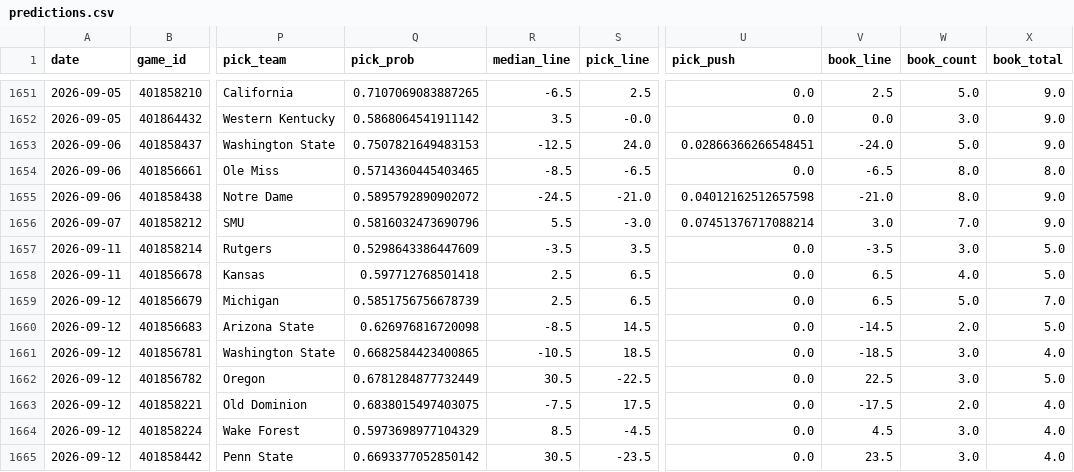
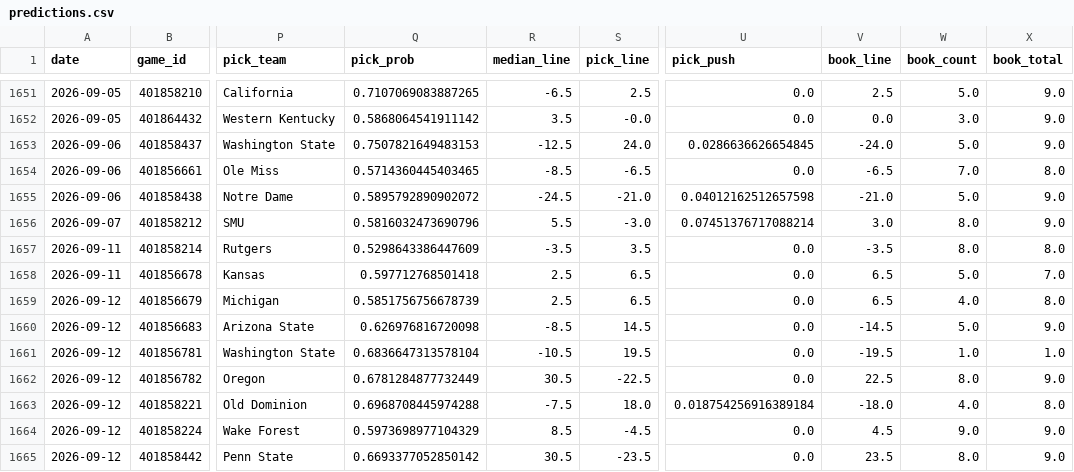
Before and after one commit to azcal/mbm-ncaaf, a CSV file: logs/predictions.csv, drawn as a sheet; only a part is shown, gaps mark what is left out; the diff covers the shown part only; the diff names each change by its address in the sheet, - before the commit and + after, or states it on an @@ line.

```diff
--- a/logs/predictions.csv
+++ b/logs/predictions.csv
-U1653 (pick_push): 0.02866366266548451
+U1653 (pick_push): 0.0286636626654845
-W1654 (book_count): 8.0
+W1654 (book_count): 7.0
-W1655 (book_count): 8.0
+W1655 (book_count): 5.0
-W1656 (book_count): 7.0
+W1656 (book_count): 8.0
-W1657 (book_count): 3.0
+W1657 (book_count): 8.0
-X1657 (book_total): 5.0
+X1657 (book_total): 8.0
-W1658 (book_count): 4.0
+W1658 (book_count): 5.0
-X1658 (book_total): 5.0
+X1658 (book_total): 7.0
-W1659 (book_count): 5.0
+W1659 (book_count): 4.0
-X1659 (book_total): 7.0
+X1659 (book_total): 8.0
-W1660 (book_count): 2.0
+W1660 (book_count): 5.0
-X1660 (book_total): 5.0
+X1660 (book_total): 9.0
-Q1661 (pick_prob): 0.6682584423400865
+Q1661 (pick_prob): 0.6836647313578104
-S1661 (pick_line): 18.5
+S1661 (pick_line): 19.5
-V1661 (book_line): -18.5
+V1661 (book_line): -19.5
-W1661 (book_count): 3.0
+W1661 (book_count): 1.0
-X1661 (book_total): 4.0
+X1661 (book_total): 1.0
-W1662 (book_count): 3.0
+W1662 (book_count): 8.0
-X1662 (book_total): 5.0
+X1662 (book_total): 9.0
-Q1663 (pick_prob): 0.6838015497403075
+Q1663 (pick_prob): 0.6968708445974288
-S1663 (pick_line): 17.5
+S1663 (pick_line): 18.0
-U1663 (pick_push): 0.0
+U1663 (pick_push): 0.018754256916389184
-V1663 (book_line): -17.5
+V1663 (book_line): -18.0
-W1663 (book_count): 2.0
+W1663 (book_count): 4.0
-X1663 (book_total): 4.0
+X1663 (book_total): 8.0
-W1664 (book_count): 3.0
+W1664 (book_count): 9.0
-X1664:X1665 (book_total): 4.0
+X1664:X1665 (book_total): 9.0
-W1665 (book_count): 3.0
+W1665 (book_count): 8.0
```
Also changed, not shown: 159 edited cells elsewhere in this file, logs/picks.csv, 2 other files.
